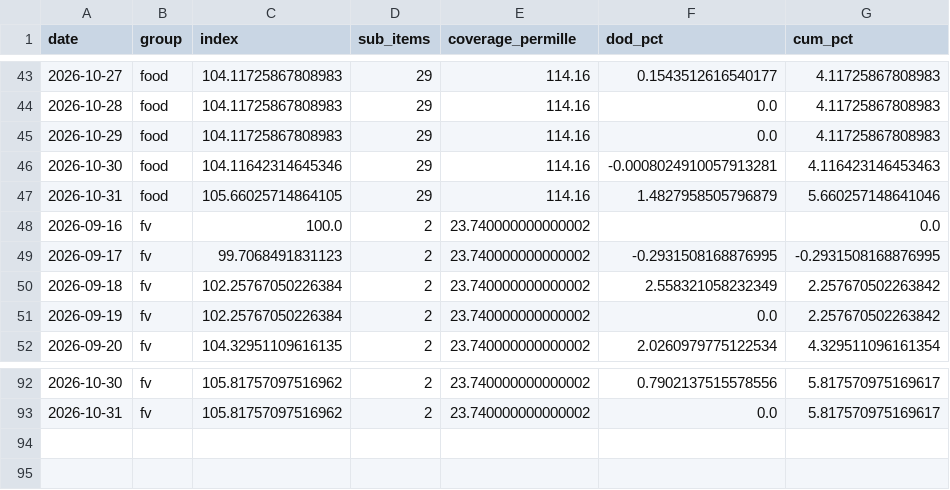
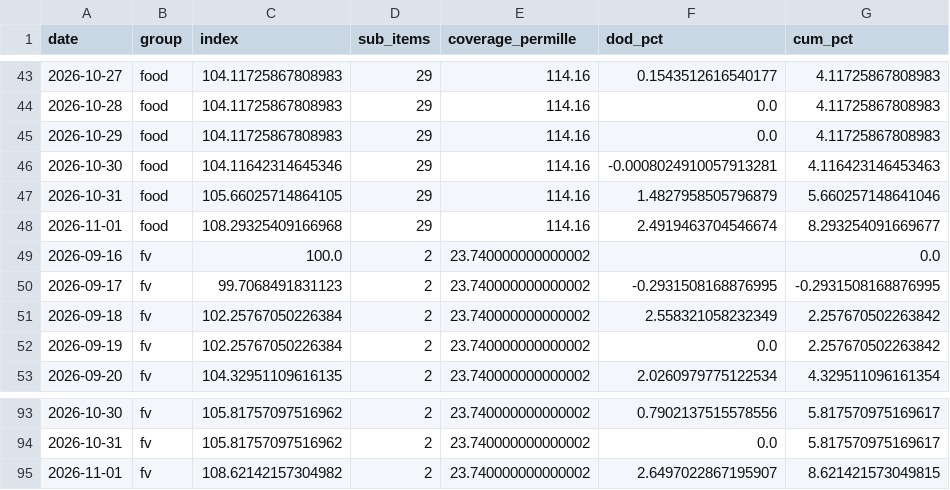
Before and after one commit to gbo1381/food-price-tracker, a CSV file: data/index_daily.csv, drawn as a sheet; only a part is shown, gaps mark what is left out; the diff names each change by its address in the sheet, - before the commit and + after, or states it on an @@ line.

```diff
--- a/data/index_daily.csv
+++ b/data/index_daily.csv
+row 48: 2026-11-01 | food | 108.29325409166968 | 29 | 114.16 | 2.4919463704546674 | 8.293254091669677
+row 95: 2026-11-01 | fv | 108.62142157304982 | 2 | 23.740000000000002 | 2.6497022867195907 | 8.621421573049815
```
Also changed, not shown: data/coverage.csv, 7 other files.
